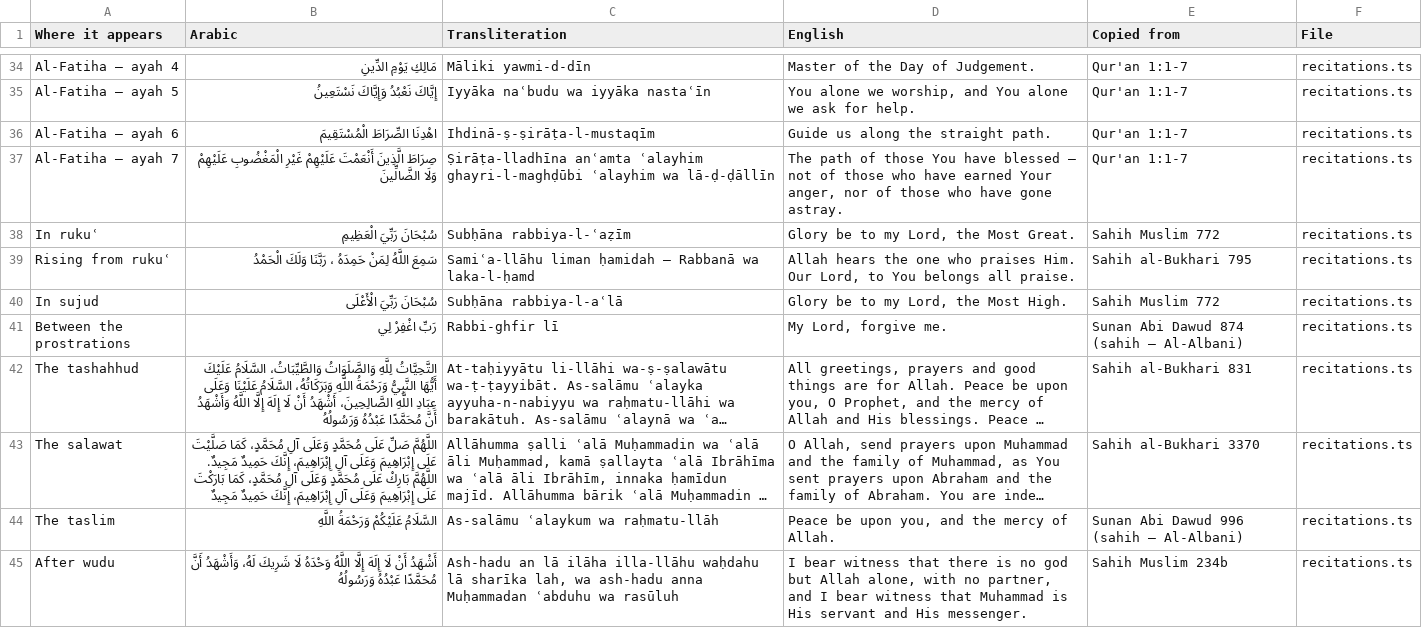
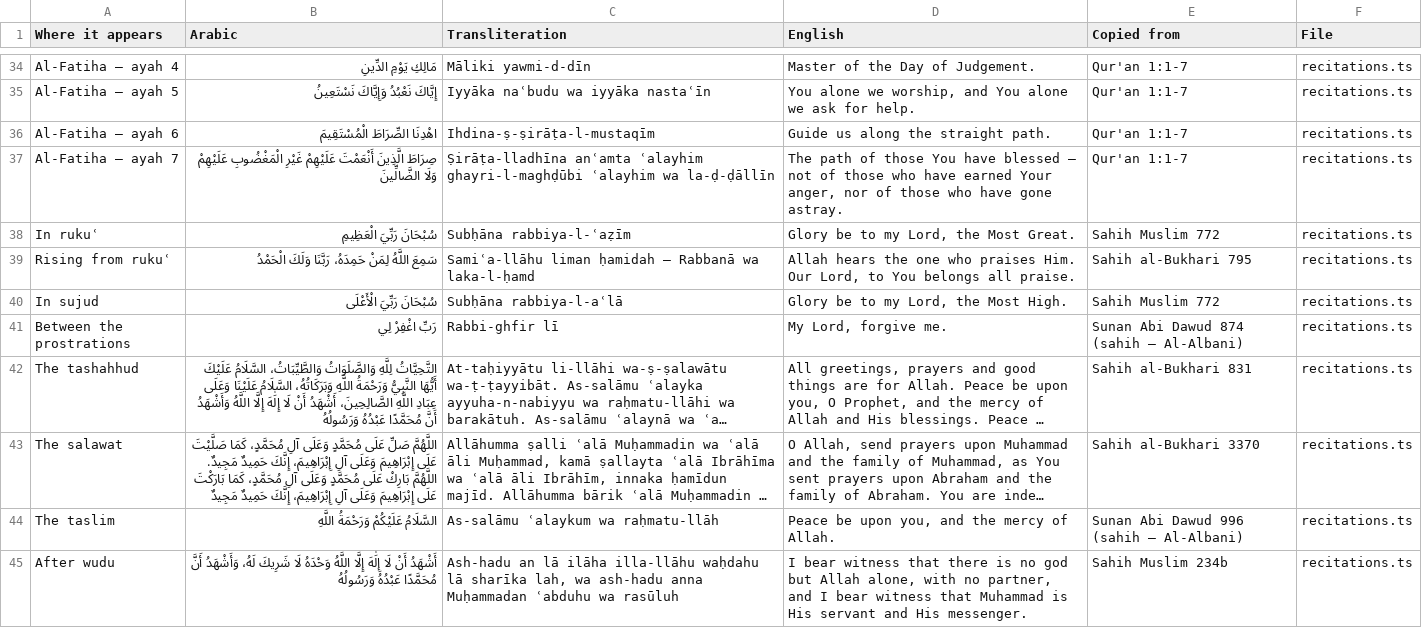
Before and after one commit to ikamand/new-muslim-guide, a CSV file: docs/arabic-proof.csv, drawn as a sheet; only a part is shown, gaps mark what is left out; long unchanged cells end in …; the diff covers the shown part only; the diff names each change by its address in the sheet, - before the commit and + after, or states it on an @@ line.

```diff
--- a/docs/arabic-proof.csv
+++ b/docs/arabic-proof.csv
-C36 (Transliteration): Ihdinā-ṣ-ṣirāṭa-l-mustaqīm
+C36 (Transliteration): Ihdina-ṣ-ṣirāṭa-l-mustaqīm
-C37 (Transliteration): …ʿalayhim wa lā-ḍ-ḍāllīn
+C37 (Transliteration): …ʿalayhim wa la-ḍ-ḍāllīn
-B39 (Arabic): …اللَّهُ لِمَنْ حَمِدَهُ ، رَبَّنَا وَلَكَ…
+B39 (Arabic): …اللَّهُ لِمَنْ حَمِدَهُ، رَبَّنَا وَلَكَ…
-B42 (Arabic): …أَنْ لَا إِلَهَ إِلَّا اللَّهُ…
+B42 (Arabic): …أَنْ لَا إِلَٰهَ إِلَّا اللَّهُ…
-B45 (Arabic): …أَنْ لَا إِلَهَ إِلَّا اللَّهُ…
+B45 (Arabic): …أَنْ لَا إِلَٰهَ إِلَّا اللَّهُ…
```
Also changed, not shown: 16 edited cells elsewhere in this file, docs/audio-manifest.csv, 5 other files.
